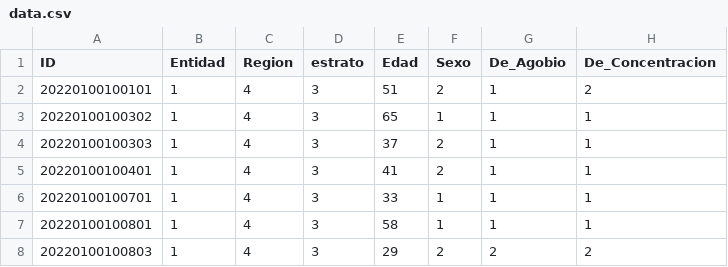
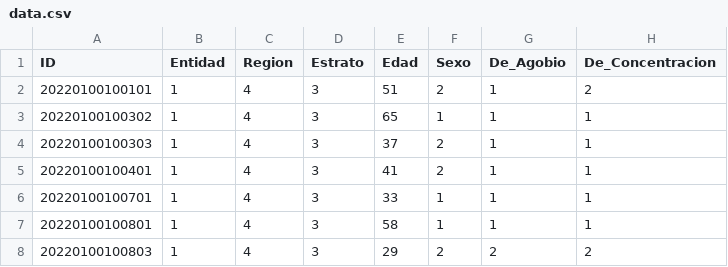
Before and after one commit to Z3Pineda/ensanut-explorer, a CSV file: docs/data/salud/2022/data.csv, drawn as a sheet; only a part is shown; the diff names each change by its address in the sheet, - before the commit and + after, or states it on an @@ line.

```diff
--- a/docs/data/salud/2022/data.csv
+++ b/docs/data/salud/2022/data.csv
-D1: estrato
+D1: Estrato
```
Also changed, not shown: docs/data/antropometria/2020/data.csv, docs/data/lactancia/2021/data.csv, 53 other files.
